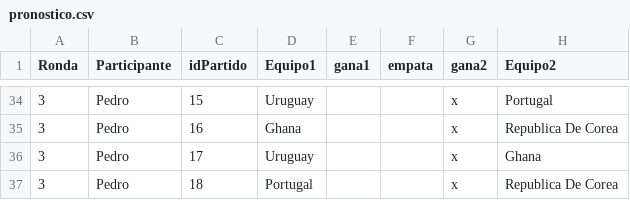
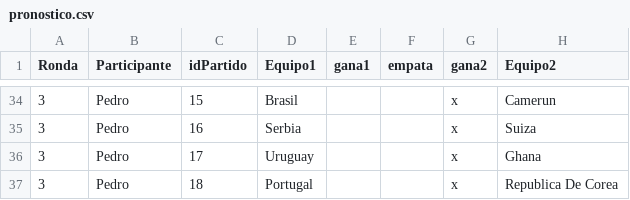
Before and after one commit to Joseajuria00/Argentina-Programa-4.0---Trabajo-Integrador, a CSV file: pronostico.csv, drawn as a sheet; only a part is shown, gaps mark what is left out; the diff covers the shown part only.

```diff
--- a/pronostico.csv
+++ b/pronostico.csv
@@ -34,3 +34,3 @@ Ronda;Participante;idPartido;Equipo1;gana1;empata;gana2;Equipo2
-3;Pedro;15;Uruguay;;;x;Portugal
-3;Pedro;16;Ghana;;;x;Republica De Corea
+3;Pedro;15;Brasil;;;x;Camerun
+3;Pedro;16;Serbia;;;x;Suiza
 3;Pedro;17;Uruguay;;;x;Ghana
```
Also changed, not shown: 70 edited cells elsewhere in this file, resultados.csv, 12 other files.
